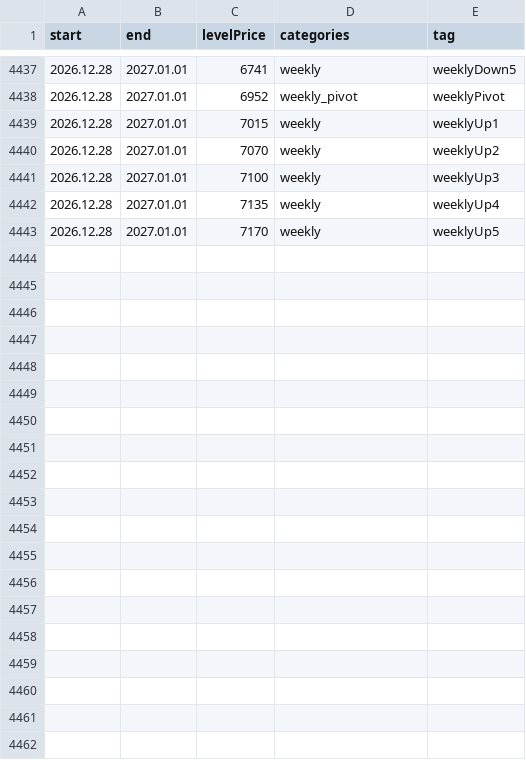
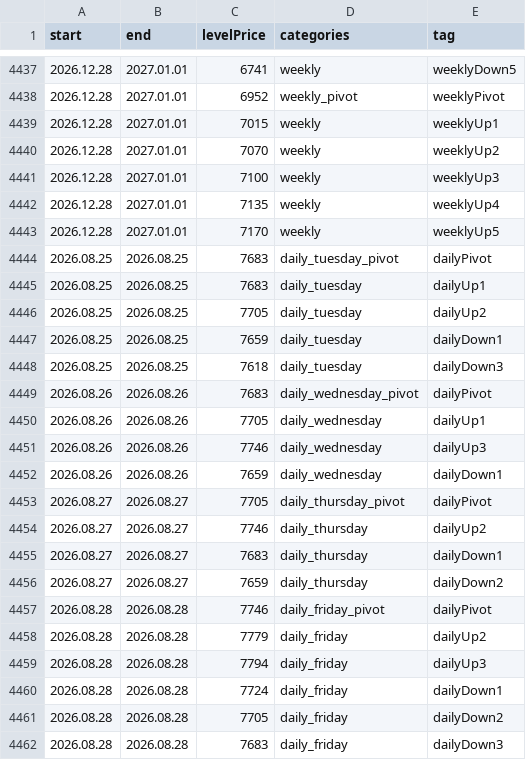
Before and after one commit to AleksanderStefankowski/mt_ea, a CSV file: Experts/Aleksik_support/levelsinfo_zeFinal.csv, drawn as a sheet; only a part is shown, gaps mark what is left out; the diff covers the shown part only; the diff names each change by its address in the sheet, - before the commit and + after, or states it on an @@ line.

Commit message:
compile and levels and ruby scripts changed

```diff
--- a/Experts/Aleksik_support/levelsinfo_zeFinal.csv
+++ b/Experts/Aleksik_support/levelsinfo_zeFinal.csv
+row 4444: 2026.08.25 | 2026.08.25 | 7683 | daily_tuesday_pivot | dailyPivot
+row 4445: 2026.08.25 | 2026.08.25 | 7683 | daily_tuesday | dailyUp1
+row 4446: 2026.08.25 | 2026.08.25 | 7705 | daily_tuesday | dailyUp2
+row 4447: 2026.08.25 | 2026.08.25 | 7659 | daily_tuesday | dailyDown1
+row 4448: 2026.08.25 | 2026.08.25 | 7618 | daily_tuesday | dailyDown3
+row 4449: 2026.08.26 | 2026.08.26 | 7683 | daily_wednesday_pivot | dailyPivot
+row 4450: 2026.08.26 | 2026.08.26 | 7705 | daily_wednesday | dailyUp1
+row 4451: 2026.08.26 | 2026.08.26 | 7746 | daily_wednesday | dailyUp3
+row 4452: 2026.08.26 | 2026.08.26 | 7659 | daily_wednesday | dailyDown1
+row 4453: 2026.08.27 | 2026.08.27 | 7705 | daily_thursday_pivot | dailyPivot
+row 4454: 2026.08.27 | 2026.08.27 | 7746 | daily_thursday | dailyUp2
+row 4455: 2026.08.27 | 2026.08.27 | 7683 | daily_thursday | dailyDown1
+row 4456: 2026.08.27 | 2026.08.27 | 7659 | daily_thursday | dailyDown2
+row 4457: 2026.08.28 | 2026.08.28 | 7746 | daily_friday_pivot | dailyPivot
+row 4458: 2026.08.28 | 2026.08.28 | 7779 | daily_friday | dailyUp2
+row 4459: 2026.08.28 | 2026.08.28 | 7794 | daily_friday | dailyUp3
+row 4460: 2026.08.28 | 2026.08.28 | 7724 | daily_friday | dailyDown1
+row 4461: 2026.08.28 | 2026.08.28 | 7705 | daily_friday | dailyDown2
+row 4462: 2026.08.28 | 2026.08.28 | 7683 | daily_friday | dailyDown3
```
Also changed, not shown: 12 added rows and 3 edited cells elsewhere in this file, 42 other files.
